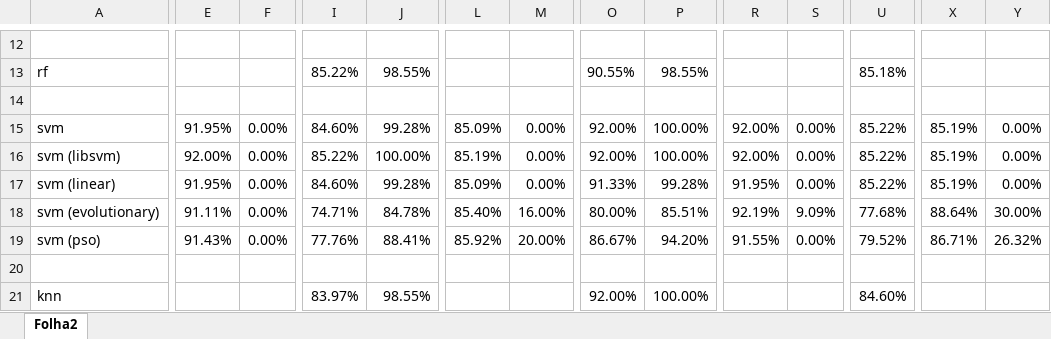
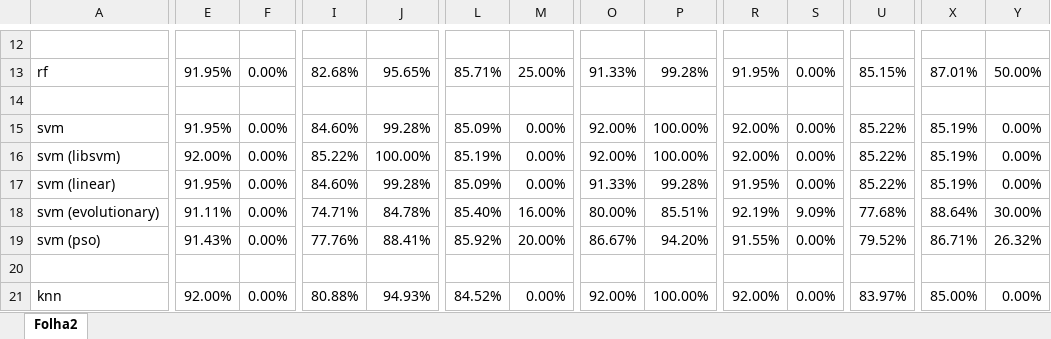
Before and after one commit to diisnc/data-mining-morbimortality, an Excel workbook: campos/resultados.xlsx, sheet Folha2, drawn as a sheet; only a part is shown, gaps mark what is left out; values as stored, in another font and other column widths than the file's, no borders; the diff covers the shown part only; the diff names each change by its address in the sheet, - before the commit and + after, or states it on an @@ line.

```diff
--- a/campos/resultados.xlsx (sheet Folha2)
+++ b/campos/resultados.xlsx (sheet Folha2)
-E13: (empty)
+E13: 91.95%
-F13: (empty)
+F13: 0.00%
-I13: 85.22%
+I13: 82.68%
-J13: 98.55%
+J13: 95.65%
-L13: (empty)
+L13: 85.71%
-M13: (empty)
+M13: 25.00%
-O13: 90.55%
+O13: 91.33%
-P13: 98.55%
+P13: 99.28%
-R13: (empty)
+R13: 91.95%
-S13: (empty)
+S13: 0.00%
-U13: 85.18%
+U13: 85.15%
-X13: (empty)
+X13: 87.01%
-Y13: (empty)
+Y13: 50.00%
-E21: (empty)
+E21: 92.00%
-F21: (empty)
+F21: 0.00%
-I21: 83.97%
+I21: 80.88%
-J21: 98.55%
+J21: 94.93%
-L21: (empty)
+L21: 84.52%
-M21: (empty)
+M21: 0.00%
-R21: (empty)
+R21: 92.00%
-S21: (empty)
+S21: 0.00%
-U21: 84.60%
+U21: 83.97%
-X21: (empty)
+X21: 85.00%
-Y21: (empty)
+Y21: 0.00%
```
Also changed, not shown: 2 added rows, 2 removed rows and 37 edited cells elsewhere in this sheet.
